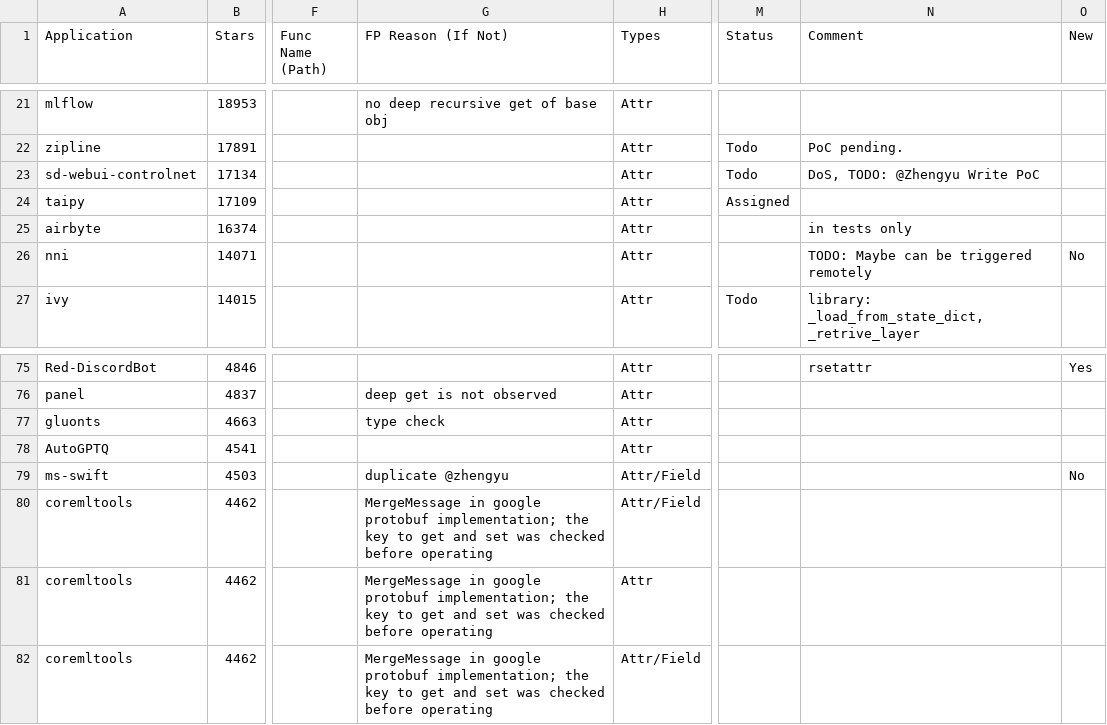
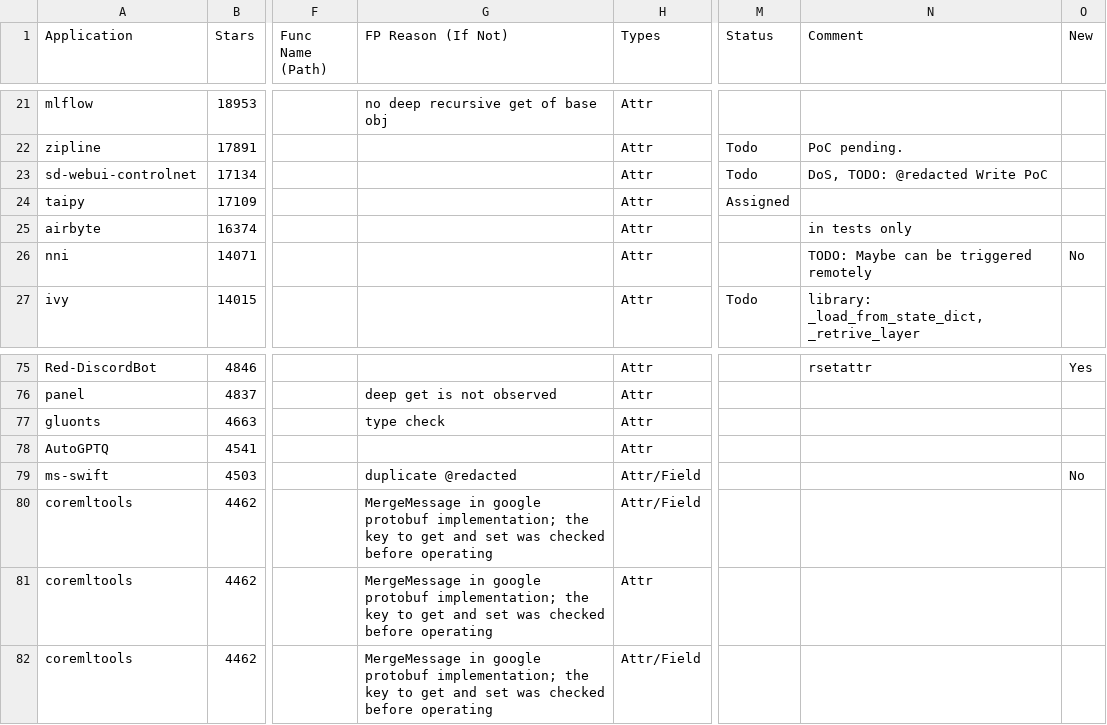
Before and after one commit to jackfromeast/python-class-pollution, a CSV file: dataset/manually-checked/The Python World-Class Pollution - Github-Top-1K-0523.csv, drawn as a sheet; only a part is shown, gaps mark what is left out; the diff names each change by its address in the sheet, - before the commit and + after, or states it on an @@ line.

```diff
--- a/dataset/manually-checked/The Python World-Class Pollution - Github-Top-1K-0523.csv
+++ b/dataset/manually-checked/The Python World-Class Pollution - Github-Top-1K-0523.csv
-N23 (Comment): DoS, TODO: @Zhengyu Write PoC
+N23 (Comment): DoS, TODO: @redacted Write PoC
-G79 (FP Reason (If Not)): duplicate @zhengyu
+G79 (FP Reason (If Not)): duplicate @redacted
```
Also changed, not shown: dataset/archived/The Python World-Class Pollution - Github-Top-100-1K-Codeql-SmartSetter-01_10.csv, dataset/archived/The Python World-Class Pollution - Github-Top-1K-OneSetOnly-03_25.csv, 31 other files.
